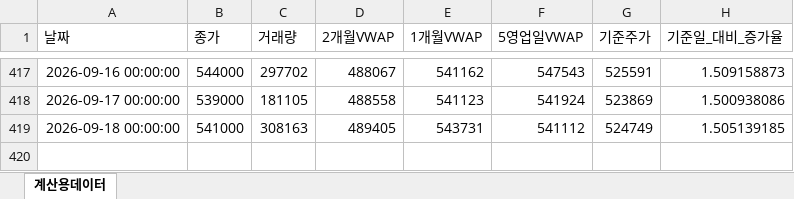
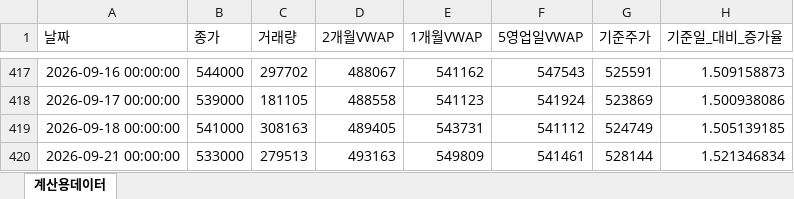
Before and after one commit to JohnLee86/reference_stockprice, an Excel workbook: data/삼성SDI_일별_기준주가.xlsx, sheet 계산용데이터, drawn as a sheet; only a part is shown, gaps mark what is left out; values as stored, in another font and other column widths than the file's, no borders; the diff names each change by its address in the sheet, - before the commit and + after, or states it on an @@ line.

```diff
--- a/data/삼성SDI_일별_기준주가.xlsx (sheet 계산용데이터)
+++ b/data/삼성SDI_일별_기준주가.xlsx (sheet 계산용데이터)
+row 420: 2026-09-21 00:00:00 | 533000 | 279513 | 493163 | 549809 | 541461 | 528144 | 1.521346834
```
Also changed, not shown: data/삼성E&A_일별_기준주가.xlsx, data/삼성물산_일별_기준주가.xlsx, 13 other files.
